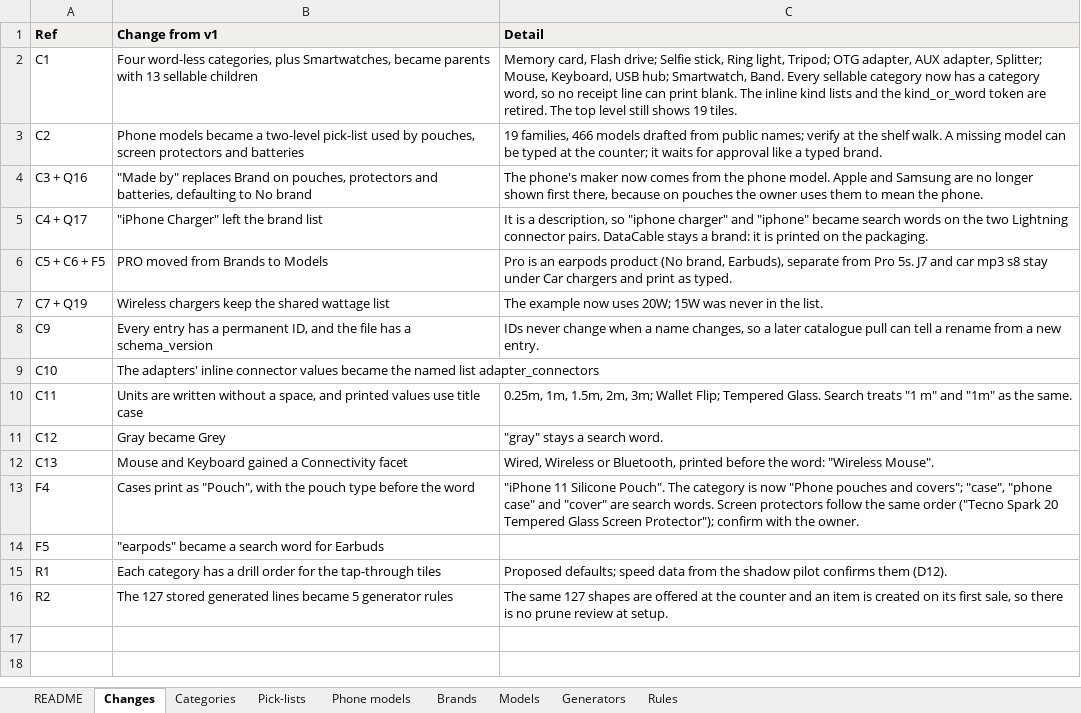
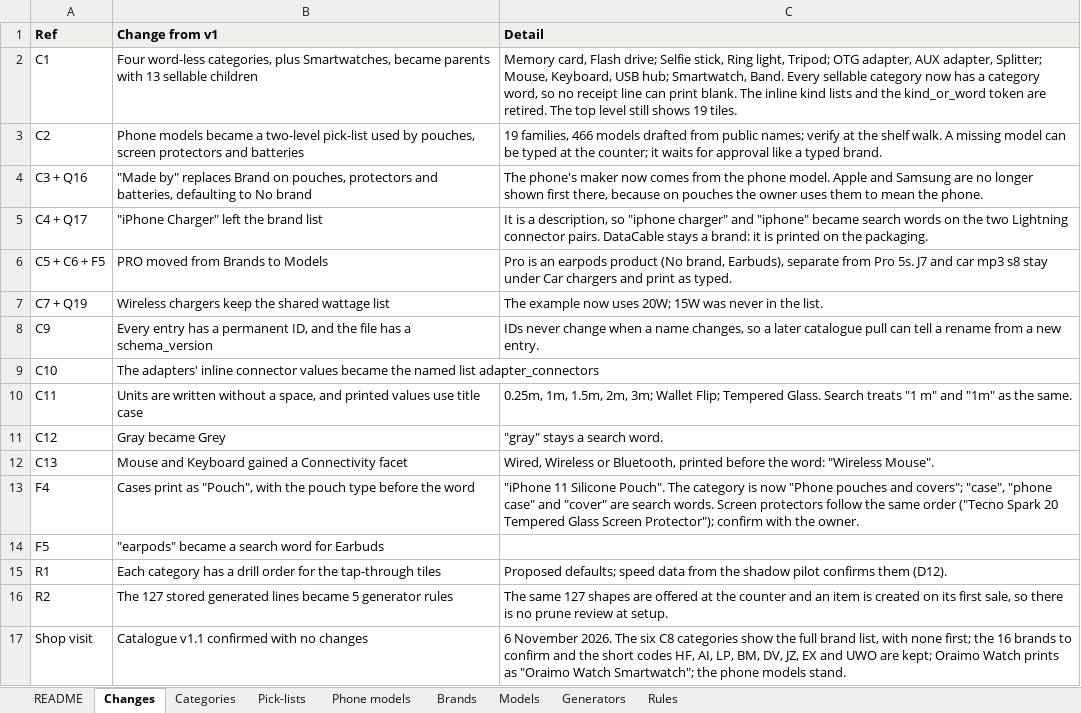
Before and after one commit to haq-technologies/haq-retailOS, an Excel workbook: docs/catalogue/starter-catalogue-v1.1.xlsx, sheet Changes, drawn as a sheet; values as stored, in another font and other column widths than the file's, no borders; the diff names each change by its address in the sheet, - before the commit and + after, or states it on an @@ line.

```diff
--- a/docs/catalogue/starter-catalogue-v1.1.xlsx (sheet Changes)
+++ b/docs/catalogue/starter-catalogue-v1.1.xlsx (sheet Changes)
+row 17: Shop visit | Catalogue v1.1 confirmed with no changes | 6 November 2026. The six C8 categories show the full brand list, with none first; the 16 brands to confirm and the short codes HF, AI, LP, BM, DV, JZ, EX and UWO are kept; Oraimo Watch prints as "Oraimo Watch Smartwatch"; the phone models stand.
```
Also changed, not shown: sheet Brands, sheet README, formulas that keep their value, 7 other files.
